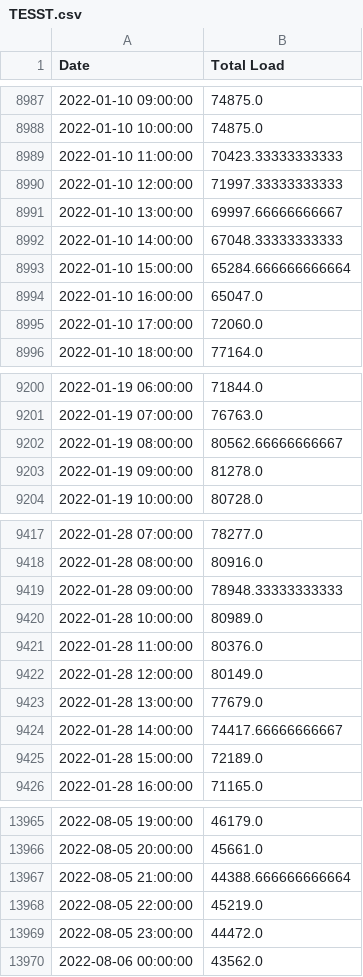
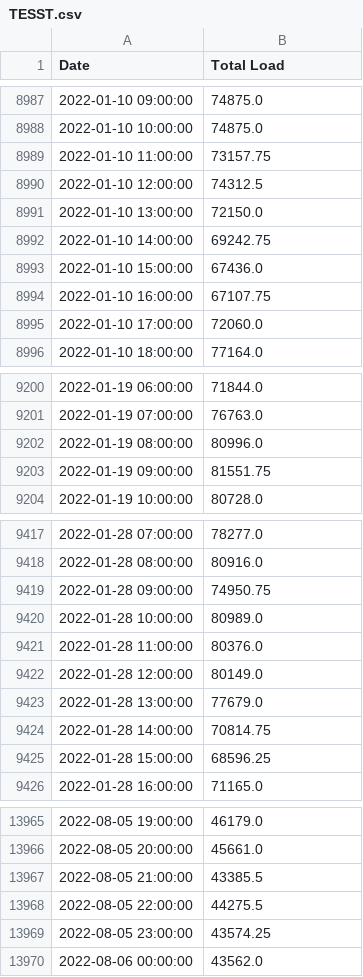
Before and after one commit to PierreG25/Spot-analysis, a CSV file: data/clean/TESST.csv, drawn as a sheet; only a part is shown, gaps mark what is left out; the diff covers the shown part only.

Commit message:
Management of N/A values 2

```diff
--- a/data/clean/TESST.csv
+++ b/data/clean/TESST.csv
@@ -8988,8 +8988,8 @@ Date,Total Load
 2022-01-10 10:00:00,74875.0
-2022-01-10 11:00:00,70423.33333333333
-2022-01-10 12:00:00,71997.33333333333
-2022-01-10 13:00:00,69997.66666666667
-2022-01-10 14:00:00,67048.33333333333
-2022-01-10 15:00:00,65284.666666666664
-2022-01-10 16:00:00,65047.0
+2022-01-10 11:00:00,73157.75
+2022-01-10 12:00:00,74312.5
+2022-01-10 13:00:00,72150.0
+2022-01-10 14:00:00,69242.75
+2022-01-10 15:00:00,67436.0
+2022-01-10 16:00:00,67107.75
 2022-01-10 17:00:00,72060.0
@@ -9201,4 +9201,4 @@ Date,Total Load
 2022-01-19 07:00:00,76763.0
-2022-01-19 08:00:00,80562.66666666667
-2022-01-19 09:00:00,81278.0
+2022-01-19 08:00:00,80996.0
+2022-01-19 09:00:00,81551.75
 2022-01-19 10:00:00,80728.0
@@ -9418,3 +9418,3 @@ Date,Total Load
 2022-01-28 08:00:00,80916.0
-2022-01-28 09:00:00,78948.33333333333
+2022-01-28 09:00:00,74950.75
 2022-01-28 10:00:00,80989.0
@@ -9423,4 +9423,4 @@ Date,Total Load
 2022-01-28 13:00:00,77679.0
-2022-01-28 14:00:00,74417.66666666667
-2022-01-28 15:00:00,72189.0
+2022-01-28 14:00:00,70814.75
+2022-01-28 15:00:00,68596.25
 2022-01-28 16:00:00,71165.0
@@ -13966,5 +13966,5 @@ Date,Total Load
 2022-08-05 20:00:00,45661.0
-2022-08-05 21:00:00,44388.666666666664
-2022-08-05 22:00:00,45219.0
-2022-08-05 23:00:00,44472.0
+2022-08-05 21:00:00,43385.5
+2022-08-05 22:00:00,44275.5
+2022-08-05 23:00:00,43574.25
 2022-08-06 00:00:00,43562.0
```
Also changed, not shown: 25 edited cells elsewhere in this file, 2 other files.
